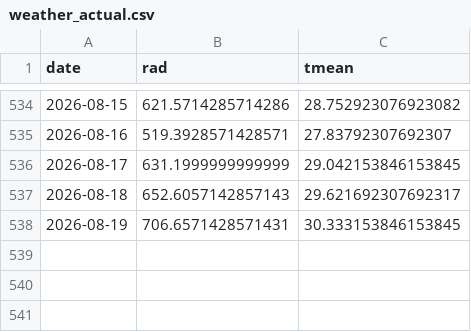
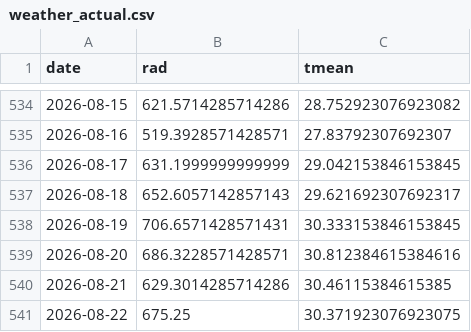
Before and after one commit to hsumiyoshi/lab, a CSV file: exp01_jepx/data/weather_actual.csv, drawn as a sheet; only a part is shown, gaps mark what is left out; the diff names each change by its address in the sheet, - before the commit and + after, or states it on an @@ line.

```diff
--- a/exp01_jepx/data/weather_actual.csv
+++ b/exp01_jepx/data/weather_actual.csv
+row 539: 2026-08-20 | 686.3228571428571 | 30.812384615384616
+row 540: 2026-08-21 | 629.3014285714286 | 30.46115384615385
+row 541: 2026-08-22 | 675.25 | 30.371923076923075
```
Also changed, not shown: exp01_jepx/reports/forward_ledger.csv, 6 other files.
